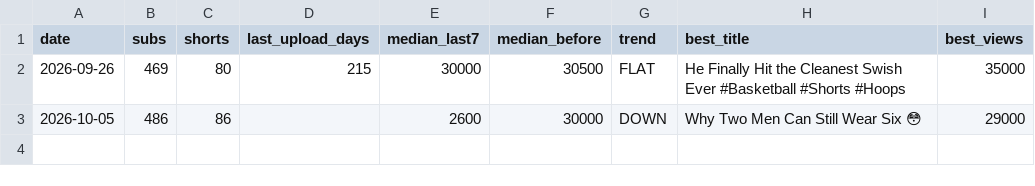
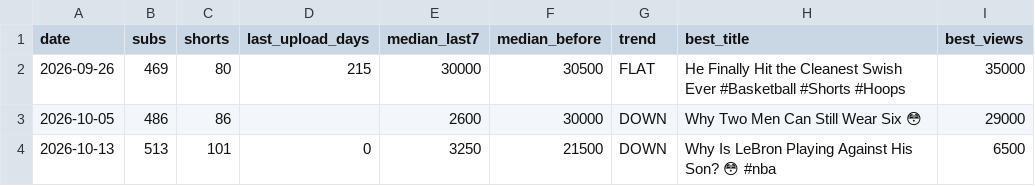
Before and after one commit to shsdhd99-netizen/metasports-shorts, a CSV file: Tools/data/channel_log.csv, drawn as a sheet.

```diff
--- a/Tools/data/channel_log.csv
+++ b/Tools/data/channel_log.csv
@@ -3 +3,2 @@ date,subs,shorts,last_upload_days,median_last7,median_before,trend,best_title,be
 2026-10-05,486,86,,2600,30000,DOWN,Why Two Men Can Still Wear Six 😳,29000
+2026-10-13,513,101,0,3250,21500,DOWN,Why Is LeBron Playing Against His Son? 😳 #nba,6500
```
Also changed, not shown: 2 other files.
